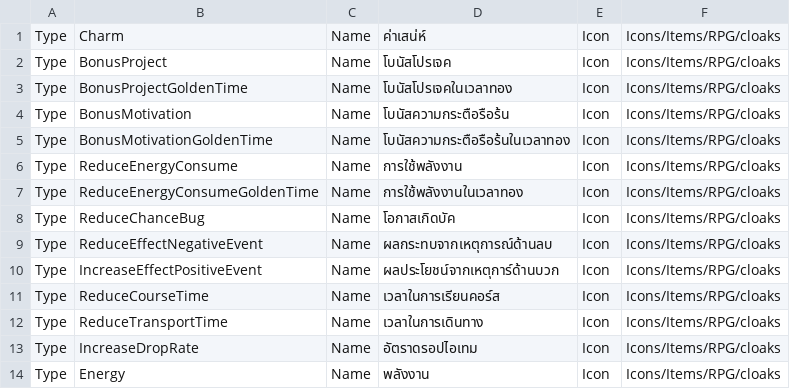
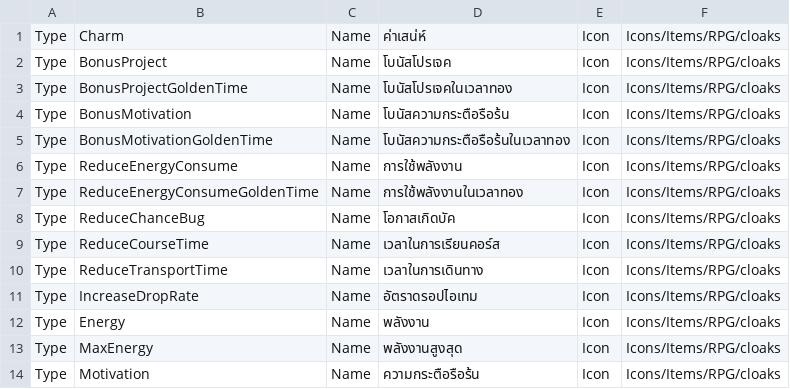
Before and after one commit to Theerapon/Senior-Project-THE-GAME-DEVELOPER-STUDENT-DIARY, a CSV file: Assets/Resources/Files/ItemProperty.csv, drawn as a sheet; only a part is shown; the shorter side is filled out with more unchanged rows; the diff names each change by its address in the sheet, - before the commit and + after, or states it on an @@ line.

```diff
--- a/Assets/Resources/Files/ItemProperty.csv
+++ b/Assets/Resources/Files/ItemProperty.csv
-row 9: Type | ReduceEffectNegativeEvent | Name | ผลกระทบจากเหตุการณ์ด้านลบ | Icon | Icons/Items/RPG/cloaks
-row 10: Type | IncreaseEffectPositiveEvent | Name | ผลประโยชน์จากเหตุการ์ด้านบวก | Icon | Icons/Items/RPG/cloaks
```
Also changed, not shown: Assets/Resources/Files/bonus-details.csv, Assets/Resources/Files/characters.csv, 15 other files.
